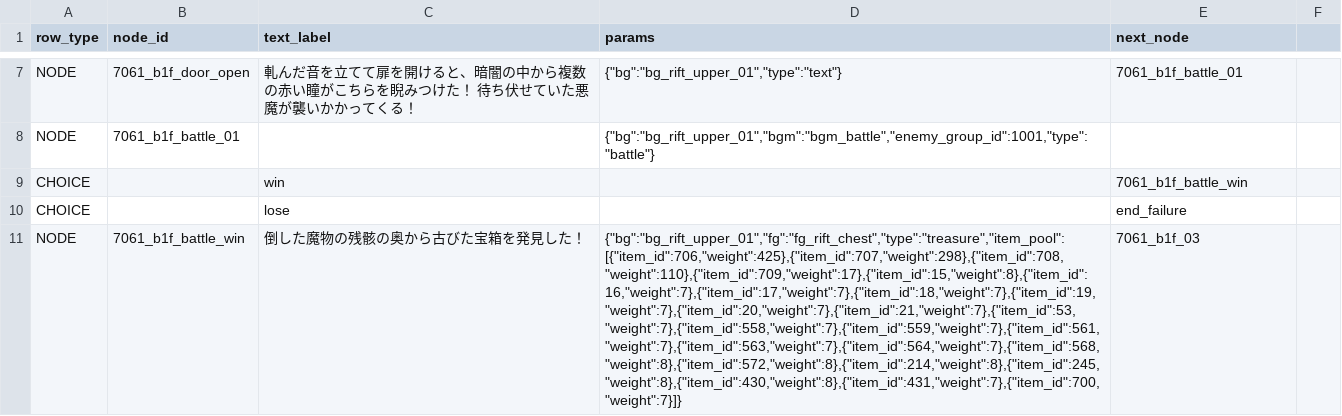
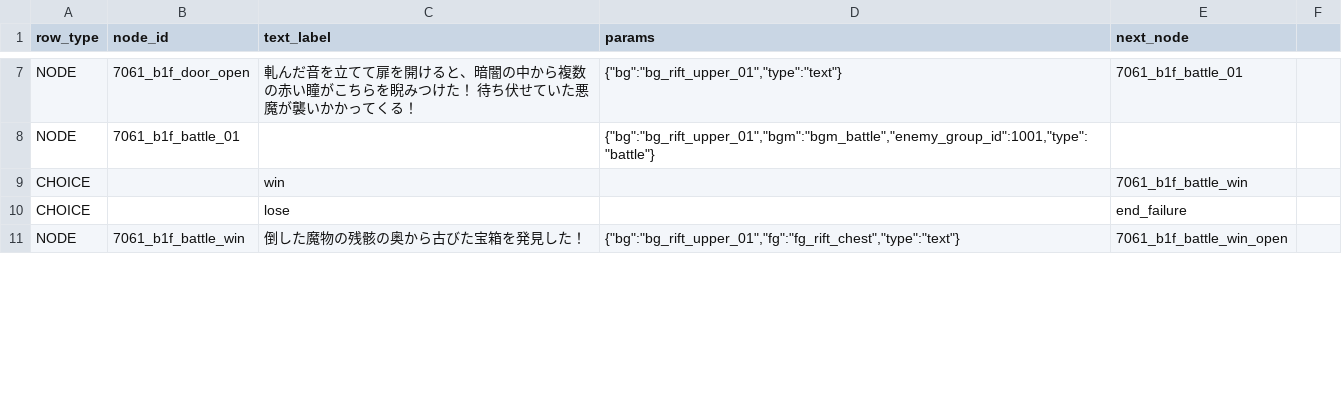
Before and after one commit to kiyoshikitamura/code-wirth-dawn, a CSV file: src/data/csv/scenarios/7061_qst_rift_upper.csv, drawn as a sheet; only a part is shown, gaps mark what is left out; the diff covers the shown part only; the diff names each change by its address in the sheet, - before the commit and + after, or states it on an @@ line.

Commit message:
fix(quest_7061): Solve chest softlock, timing of reward toasts, remove emojis, and use playerName in damage logs

```diff
--- a/src/data/csv/scenarios/7061_qst_rift_upper.csv
+++ b/src/data/csv/scenarios/7061_qst_rift_upper.csv
-D11 (params): {"bg":"bg_rift_upper_01","fg":"fg_rift_chest","type":"treasure","item_pool":[{"item_id":706,"weight":425},{"item_id":707,"weight":298},{"item_id":708,"weight":110},{"item_id":709,"weight":17},{"item_id":15,"weight":8},{"item_id":16,"weight":7},{"item_id":17,"weight":7},{"item_id":18,"weight":7},{"item_id":19,"weight":7},{"item_id":20,"weight":7},{"item_id":21,"weight":7},{"item_id":53,"weight":7},{"item_id":558,"weight":7},{"item_id":559,"weight":7},{"item_id":561,"weight":7},{"item_id":563,"weight":7},{"item_id":564,"weight":7},{"item_id":568,"weight":8},{"item_id":572,"weight":8},{"item_id":214,"weight":8},{"item_id":245,"weight":8},{"item_id":430,"weight":8},{"item_id":431,"weight":7},{"item_id":700,"weight":7}]}
+D11 (params): {"bg":"bg_rift_upper_01","fg":"fg_rift_chest","type":"text"}
-E11 (next_node): 7061_b1f_03
+E11 (next_node): 7061_b1f_battle_win_open
```
Also changed, not shown: 7 added rows and 12 edited cells elsewhere in this file, 2 other files.
